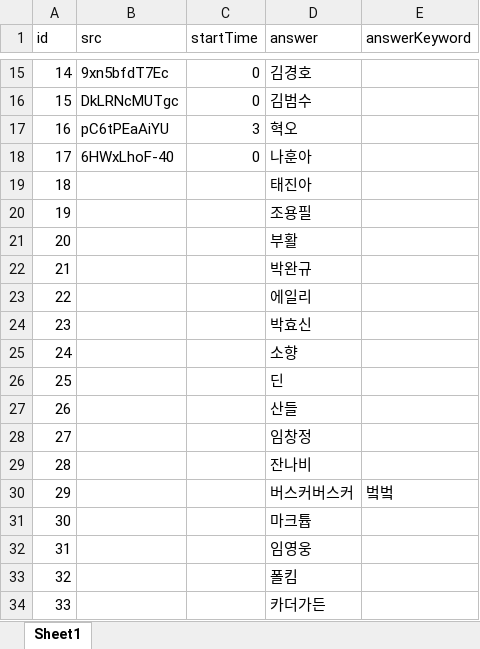
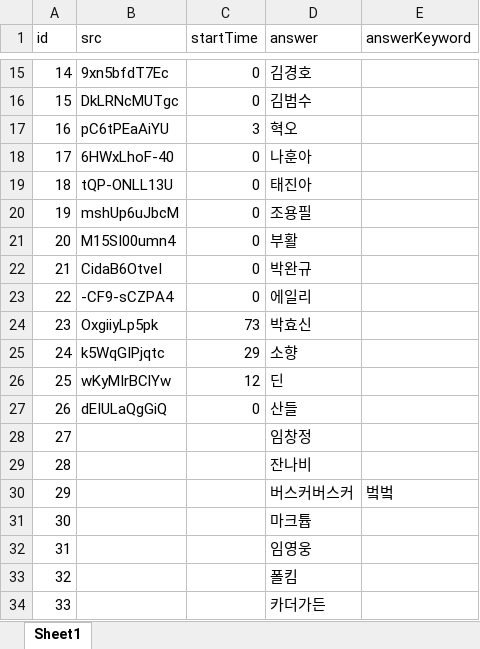
Before and after one commit to YMGYM/speedQuizRails, an Excel workbook: Questions/Kpop.xlsx, sheet Sheet1, drawn as a sheet; only a part is shown, gaps mark what is left out; values as stored, in another font and other column widths than the file's, no borders; the diff names each change by its address in the sheet, - before the commit and + after, or states it on an @@ line.

Commit message:
add some questions

```diff
--- a/Questions/Kpop.xlsx (sheet Sheet1)
+++ b/Questions/Kpop.xlsx (sheet Sheet1)
-B19 (src): (empty)
+B19 (src): tQP-ONLL13U
-C19:C23 (startTime): (empty)
+C19:C23 (startTime): 0
-B20 (src): (empty)
+B20 (src): mshUp6uJbcM
-B21 (src): (empty)
+B21 (src): M15SI00umn4
-B22 (src): (empty)
+B22 (src): CidaB6OtveI
-B23 (src): (empty)
+B23 (src): -CF9-sCZPA4
-B24 (src): (empty)
+B24 (src): OxgiiyLp5pk
-C24 (startTime): (empty)
+C24 (startTime): 73
-B25 (src): (empty)
+B25 (src): k5WqGIPjqtc
-C25 (startTime): (empty)
+C25 (startTime): 29
-B26 (src): (empty)
+B26 (src): wKyMIrBClYw
-C26 (startTime): (empty)
+C26 (startTime): 12
-B27 (src): (empty)
+B27 (src): dEIULaQgGiQ
-C27 (startTime): (empty)
+C27 (startTime): 0
```
